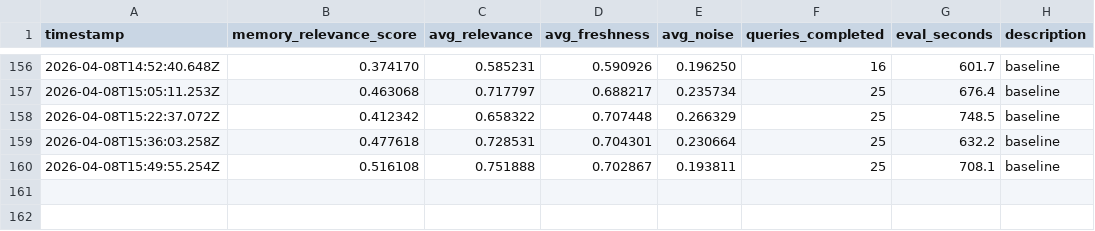
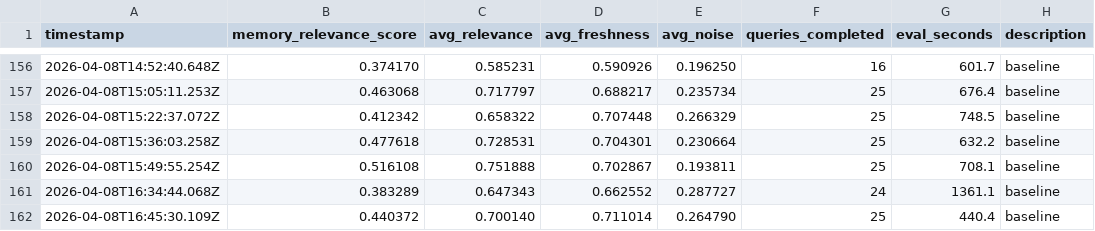
Before and after one commit to stefanogebara/twin-me, a TSV file: twin-research/memory-results.tsv, drawn as a sheet; only a part is shown, gaps mark what is left out; the diff names each change by its address in the sheet, - before the commit and + after, or states it on an @@ line.

```diff
--- a/twin-research/memory-results.tsv
+++ b/twin-research/memory-results.tsv
+row 161: 2026-04-08T16:34:44.068Z | 0.383289 | 0.647343 | 0.662552 | 0.287727 | 24 | 1361.1 | baseline
+row 162: 2026-04-08T16:45:30.109Z | 0.440372 | 0.700140 | 0.711014 | 0.264790 | 25 | 440.4 | baseline
```
Also changed, not shown: 2 other files.
